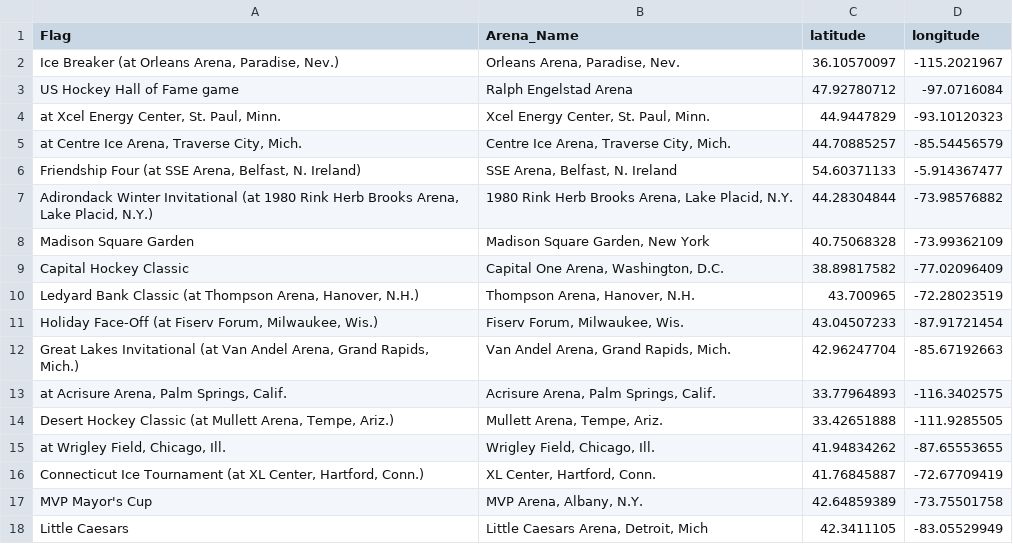
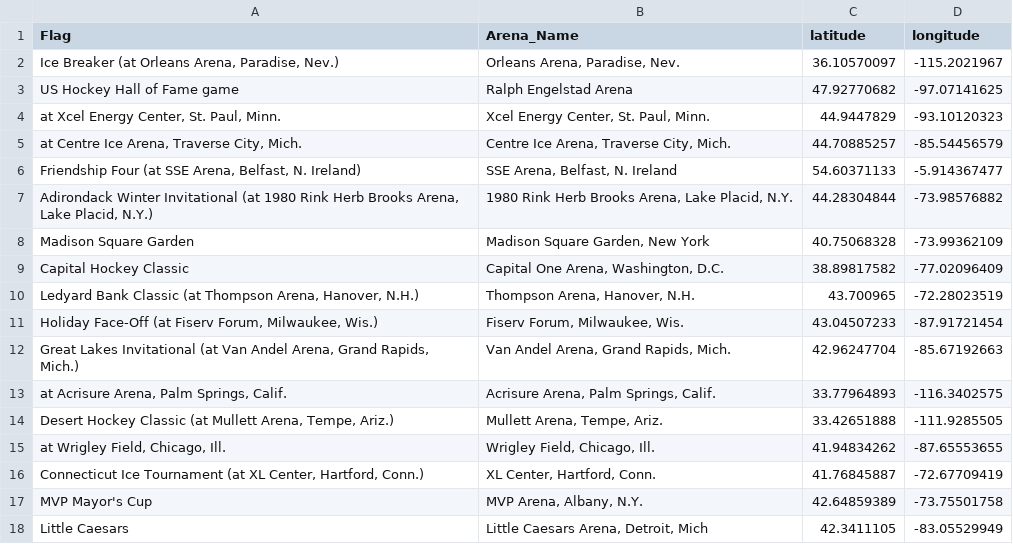
Before and after one commit to JSmith1826/college_hockey_2425, a CSV file: data/neutral_arenas_2024.csv, drawn as a sheet.

```diff
--- a/data/neutral_arenas_2024.csv
+++ b/data/neutral_arenas_2024.csv
@@ -2,3 +2,3 @@
 "Ice Breaker (at Orleans Arena, Paradise, Nev.)","Orleans Arena, Paradise, Nev.",36.10570097,-115.2021967
-US Hockey Hall of Fame game,Ralph Engelstad Arena,47.92780712,-97.0716084
+US Hockey Hall of Fame game,Ralph Engelstad Arena,47.92770682,-97.07141625
 "at Xcel Energy Center, St. Paul, Minn.","Xcel Energy Center, St. Paul, Minn.",44.9447829,-93.10120323
```
Also changed, not shown: 1 other file.
